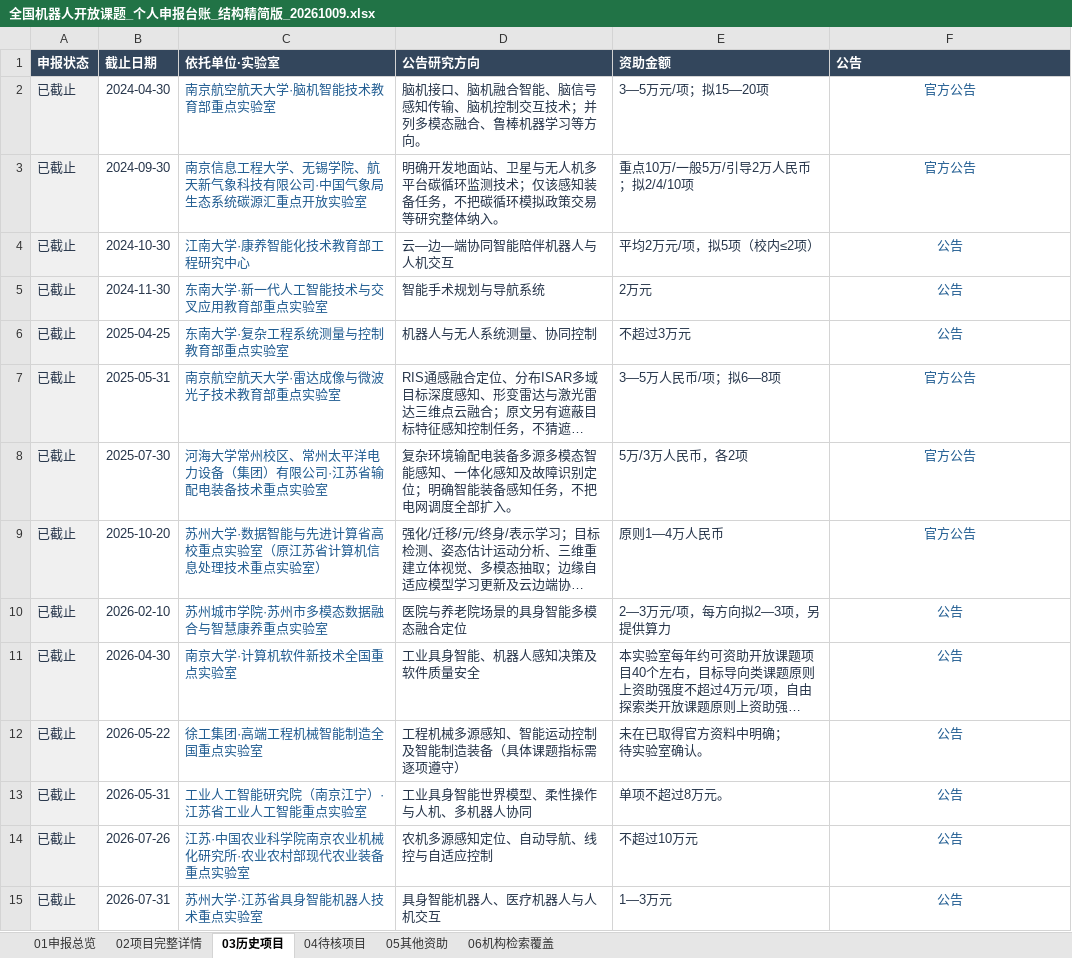
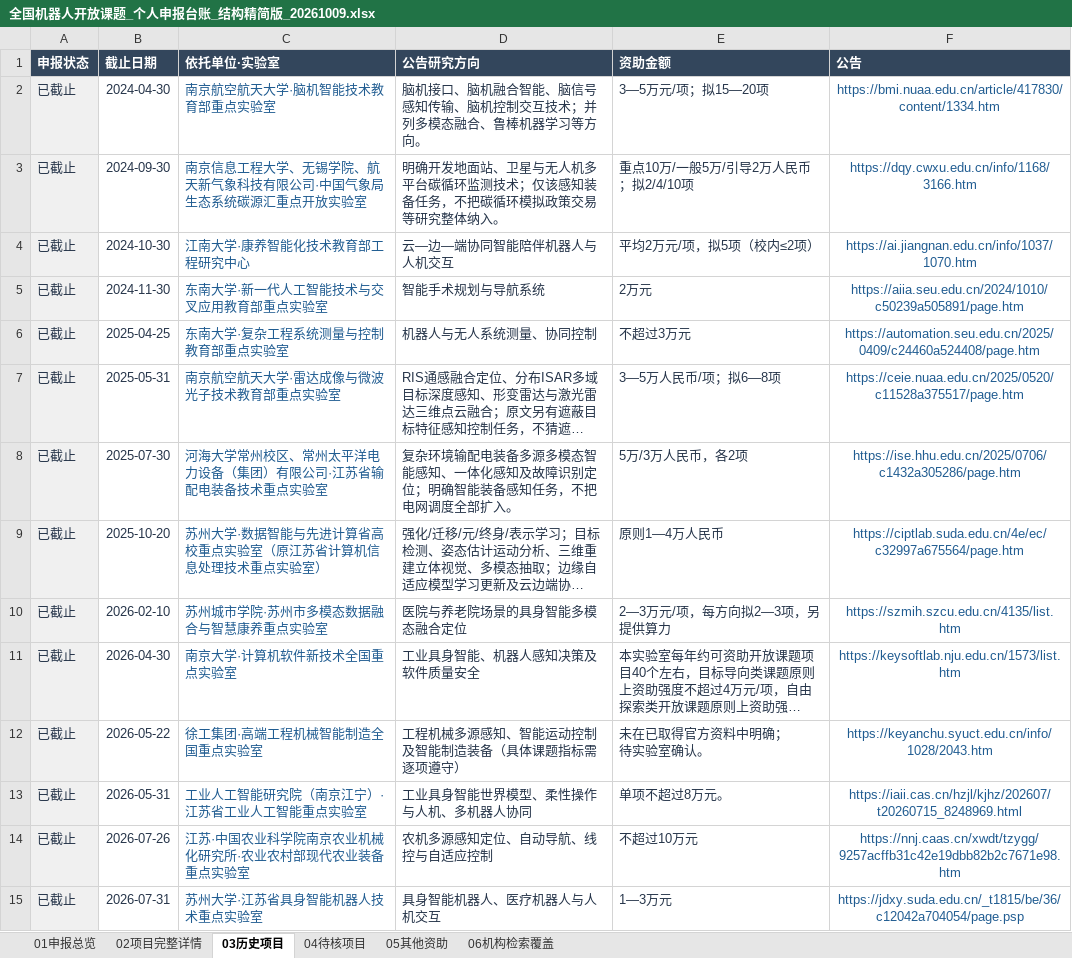
Before and after one commit to zyanzhi90-dot/open-project-for-fund, an Excel workbook: 全国机器人开放课题_个人申报台账_结构精简版_20261009.xlsx, sheet 03历史项目, drawn as a sheet; only a part is shown; long unchanged cells end in …; values as stored, in another font and other column widths than the file's, no borders; table styles not drawn; the diff covers the shown part only; the diff names each change by its address in the sheet, - before the commit and + after, or states it on an @@ line.

```diff
--- a/全国机器人开放课题_个人申报台账_结构精简版_20261009.xlsx (sheet 03历史项目)
+++ b/全国机器人开放课题_个人申报台账_结构精简版_20261009.xlsx (sheet 03历史项目)
-F2 (公告): 官方公告
+F2 (公告): https://bmi.nuaa.edu.cn/article/417830/content/1334.htm
-F3 (公告): 官方公告
+F3 (公告): https://dqy.cwxu.edu.cn/info/1168/3166.htm
-F4 (公告): 公告
+F4 (公告): https://ai.jiangnan.edu.cn/info/1037/1070.htm
-F5 (公告): 公告
+F5 (公告): https://aiia.seu.edu.cn/2024/1010/c50239a505891/page.htm
-F6 (公告): 公告
+F6 (公告): https://automation.seu.edu.cn/2025/0409/c24460a524408/page.htm
-F7 (公告): 官方公告
+F7 (公告): https://ceie.nuaa.edu.cn/2025/0520/c11528a375517/page.htm
-F8 (公告): 官方公告
+F8 (公告): https://ise.hhu.edu.cn/2025/0706/c1432a305286/page.htm
-F9 (公告): 官方公告
+F9 (公告): https://ciptlab.suda.edu.cn/4e/ec/c32997a675564/page.htm
-F10 (公告): 公告
+F10 (公告): https://szmih.szcu.edu.cn/4135/list.htm
-F11 (公告): 公告
+F11 (公告): https://keysoftlab.nju.edu.cn/1573/list.htm
-F12 (公告): 公告
+F12 (公告): https://keyanchu.syuct.edu.cn/info/1028/2043.htm
-F13 (公告): 公告
+F13 (公告): https://iaii.cas.cn/hzjl/kjhz/202607/t20260715_8248969.html
-F14 (公告): 公告
+F14 (公告): https://nnj.caas.cn/xwdt/tzygg/9257acffb31c42e19dbb82b2c7671e98.htm
-F15 (公告): 公告
+F15 (公告): https://jdxy.suda.edu.cn/_t1815/be/36/c12042a704054/page.psp
```
Also changed, not shown: other rows of this sheet, sheet 06机构检索覆盖, sheet 04待核项目, sheet 02项目完整详情, sheet 05其他资助, sheet 01申报总览, 10 other files.
